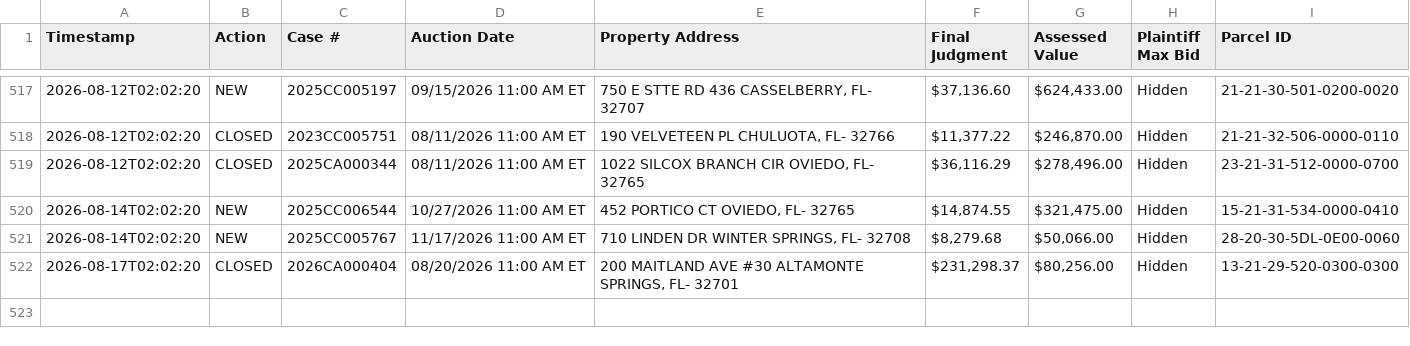
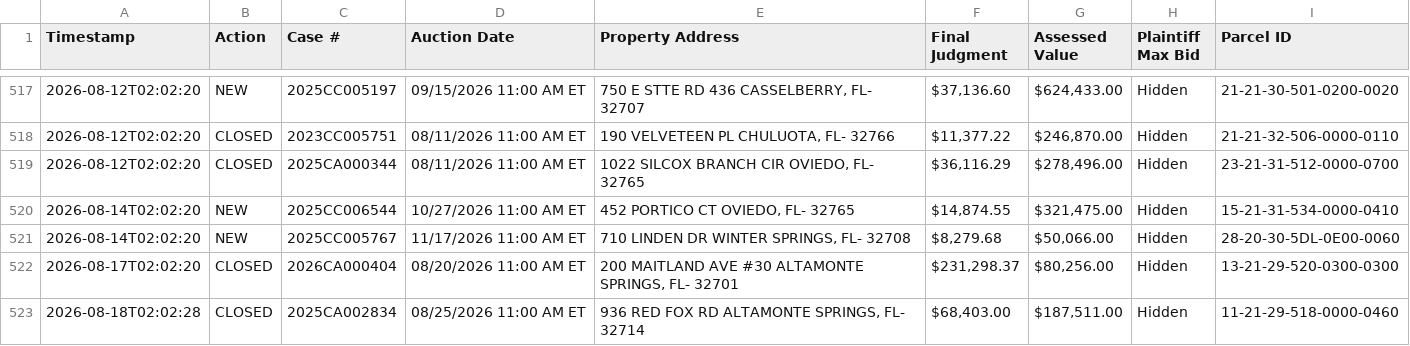
Before and after one commit to figlesias7/realforeclose-seminole, a CSV file: data/event_log.csv, drawn as a sheet; only a part is shown, gaps mark what is left out.

```diff
--- a/data/event_log.csv
+++ b/data/event_log.csv
@@ -522 +522,2 @@ Timestamp,Action,Case #,Auction Date,Property Address,Final Judgment,Assessed Va
 2026-08-17T02:02:20,CLOSED,2026CA000404,08/20/2026 11:00 AM ET,"200 MAITLAND AVE #30 ALTAMONTE SPRINGS, FL- 32701","$231,298.37","$80,256.00",Hidden,13-21-29-520-0300-0300
+2026-08-18T02:02:28,CLOSED,2025CA002834,08/25/2026 11:00 AM ET,"936 RED FOX RD ALTAMONTE SPRINGS, FL- 32714","$68,403.00","$187,511.00",Hidden,11-21-29-518-0000-0460
```
Also changed, not shown: 3 other files.
